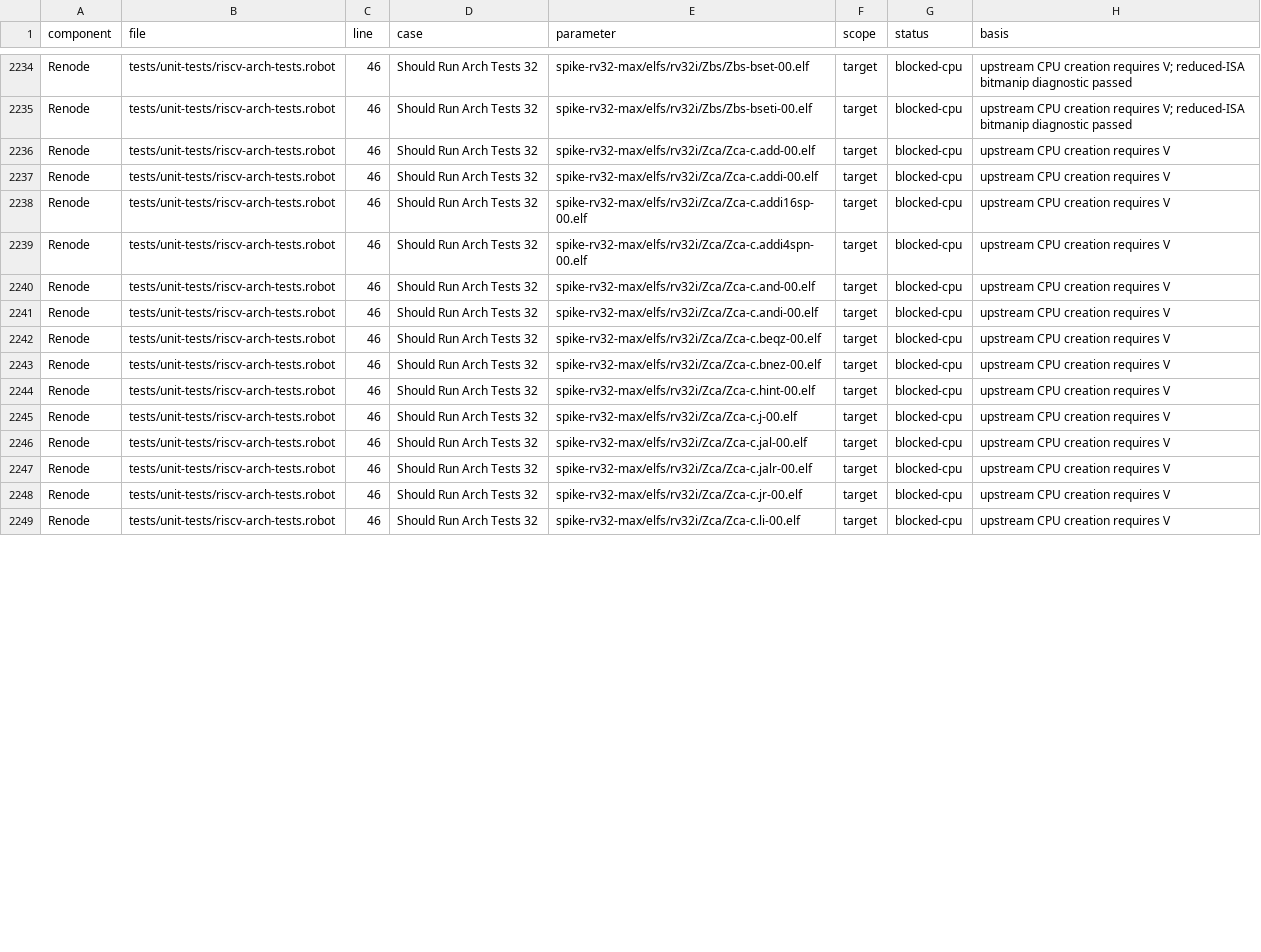
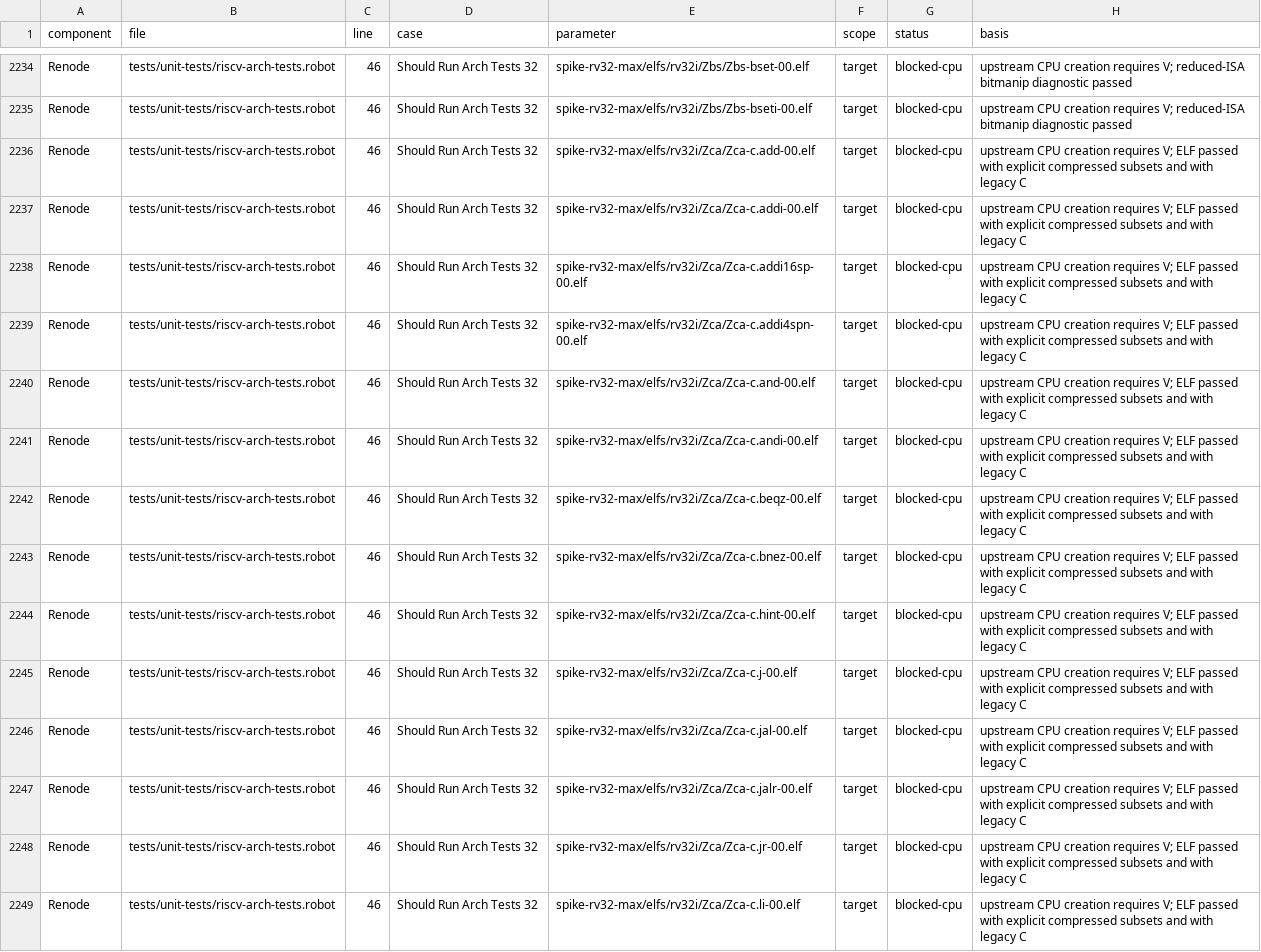
Before and after one commit to Koukyosyumei/penv, a TSV file: docs/riscv-upstream-cases.tsv, drawn as a sheet; only a part is shown, gaps mark what is left out; the diff covers the shown part only; the diff names each change by its address in the sheet, - before the commit and + after, or states it on an @@ line.

Commit message:
Support RV32 Zca Zcf and Zcd ISA subsets

```diff
--- a/docs/riscv-upstream-cases.tsv
+++ b/docs/riscv-upstream-cases.tsv
-H2236:H2249 (basis): …creation requires V
+H2236:H2249 (basis): …creation requires V; ELF passed with explicit compressed subsets and with legacy C
```
Also changed, not shown: 21 edited cells elsewhere in this file, 5 other files.
